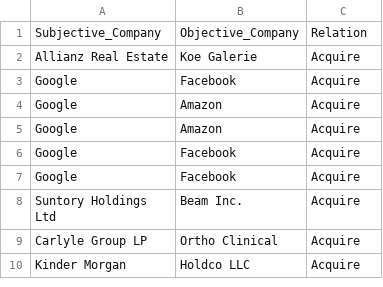
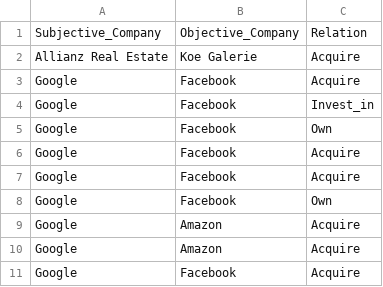
Before and after one commit to HaoranJ/FinancialNewsIETool, a CSV file: NLP/trainResultsProcessed.csv, drawn as a sheet; only a part is shown; the shorter side is filled out with more unchanged rows.

```diff
--- a/NLP/trainResultsProcessed.csv
+++ b/NLP/trainResultsProcessed.csv
@@ -3,2 +3,7 @@ Allianz Real Estate,Koe Galerie,Acquire
 Google,Facebook,Acquire
+Google,Facebook,Invest_in
+Google,Facebook,Own
+Google,Facebook,Acquire
+Google,Facebook,Acquire
+Google,Facebook,Own
 Google,Amazon,Acquire
```
Also changed, not shown: 7 other files.
